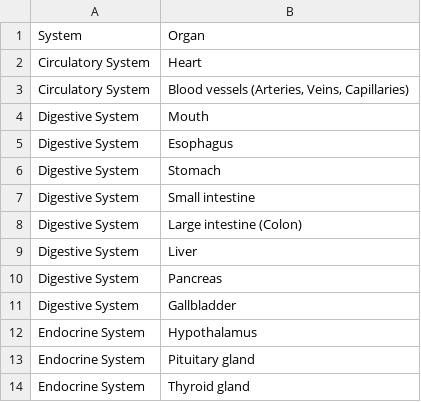
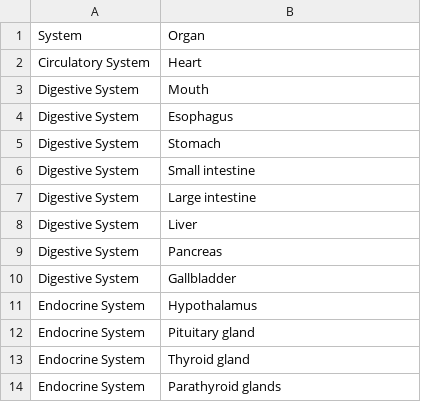
Before and after one commit to daichito123/DESN2000-FNLM2024, a CSV file: Training_Data/csv/human_organs.csv, drawn as a sheet; only a part is shown; the shorter side is filled out with more unchanged rows.

```diff
--- a/Training_Data/csv/human_organs.csv
+++ b/Training_Data/csv/human_organs.csv
@@ -2,3 +2,2 @@ System,Organ
 Circulatory System,Heart
-Circulatory System,"Blood vessels (Arteries, Veins, Capillaries)"
 Digestive System,Mouth
@@ -7,3 +6,3 @@ Digestive System,Stomach
 Digestive System,Small intestine
-Digestive System,Large intestine (Colon)
+Digestive System,Large intestine
 Digestive System,Liver
```
Also changed, not shown: 9 other files.
